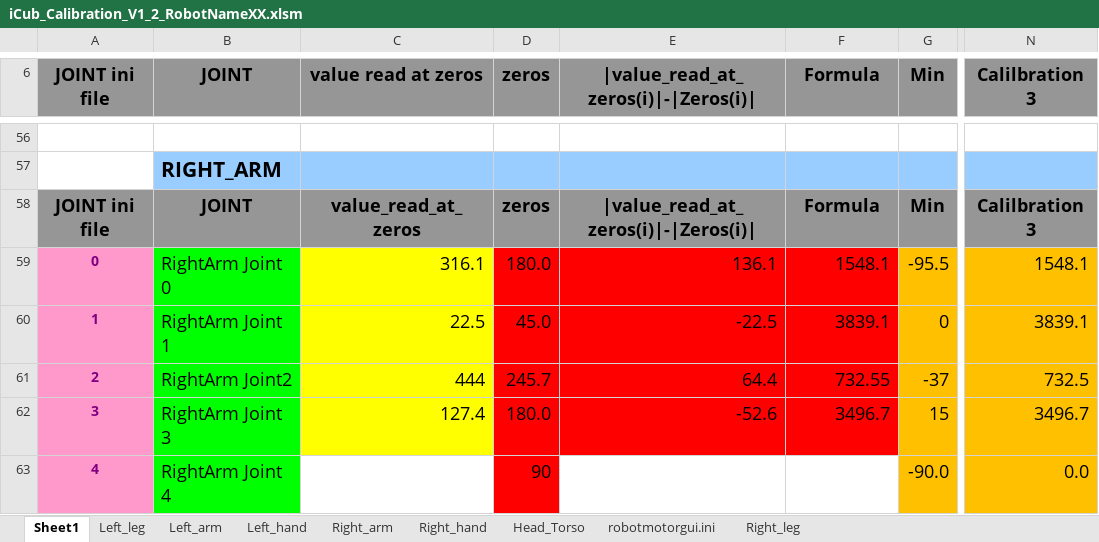
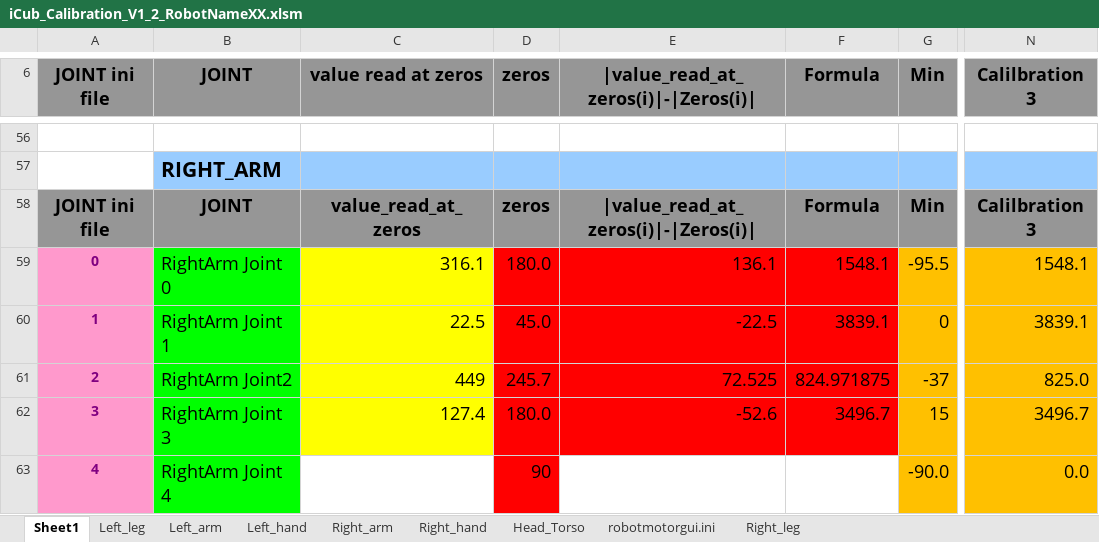
Before and after one commit to robotology/icub-main, an Excel workbook: app/iCubTemplateV1_2/conf/iCub_Calibration_V1_2_RobotNameXX.xlsm, sheet Sheet1, drawn as a sheet; only a part is shown, gaps mark what is left out; values as stored, in another font and other column widths than the file's, no borders; the diff names each change by its address in the sheet, - before the commit and + after, or states it on an @@ line.

```diff
--- a/app/iCubTemplateV1_2/conf/iCub_Calibration_V1_2_RobotNameXX.xlsm (sheet Sheet1)
+++ b/app/iCubTemplateV1_2/conf/iCub_Calibration_V1_2_RobotNameXX.xlsm (sheet Sheet1)
-C61 (value read at zeros): 444
+C61 (value read at zeros): 449
-E61: 64.4
+E61: 72.525
-F61 (Formula): 732.55
+F61 (Formula): 824.971875
-N61 (Calilbration 3): 732.5
+N61 (Calilbration 3): 825.0
```
Also changed, not shown: sheet Right_arm, sheet robotmotorgui.ini, 3 other files.
